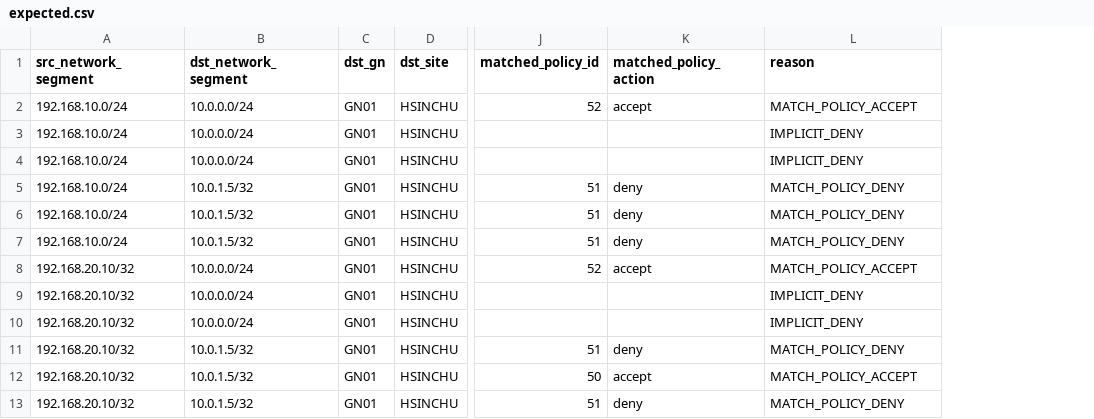
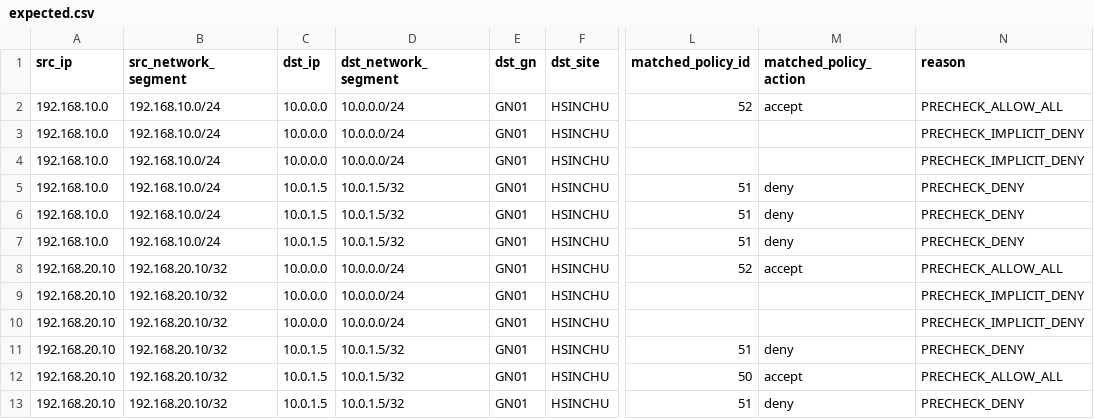
Before and after one commit to tig4605246/fortigate-rule-parser, a CSV file: samples/case05_integrated_all_features/expected/expected.csv, drawn as a sheet; only a part is shown, gaps mark what is left out; addresses are those after the commit; the diff names each change by its address in the sheet, - before the commit and + after, or states it on an @@ line.

```diff
--- a/samples/case05_integrated_all_features/expected/expected.csv
+++ b/samples/case05_integrated_all_features/expected/expected.csv
+column A (src_ip), rows 2-13: 192.168.10.0 | 192.168.10.0 | 192.168.10.0 | 192.168.10.0 | 192.168.10.0 | 192.168.10.0 | 192.168.20.10 | 192.168.20.10 | 192.168.20.10 | 192.168.20.10 | 192.168.20.10 | 192.168.20.10
+column C (dst_ip), rows 2-13: 10.0.0.0 | 10.0.0.0 | 10.0.0.0 | 10.0.1.5 | 10.0.1.5 | 10.0.1.5 | 10.0.0.0 | 10.0.0.0 | 10.0.0.0 | 10.0.1.5 | 10.0.1.5 | 10.0.1.5
-N2 (reason): MATCH_POLICY_ACCEPT
+N2 (reason): PRECHECK_ALLOW_ALL
-N3:N4 (reason): IMPLICIT_DENY
+N3:N4 (reason): PRECHECK_IMPLICIT_DENY
-N5:N7 (reason): MATCH_POLICY_DENY
+N5:N7 (reason): PRECHECK_DENY
-N8 (reason): MATCH_POLICY_ACCEPT
+N8 (reason): PRECHECK_ALLOW_ALL
-N9:N10 (reason): IMPLICIT_DENY
+N9:N10 (reason): PRECHECK_IMPLICIT_DENY
-N11 (reason): MATCH_POLICY_DENY
+N11 (reason): PRECHECK_DENY
-N12 (reason): MATCH_POLICY_ACCEPT
+N12 (reason): PRECHECK_ALLOW_ALL
-N13 (reason): MATCH_POLICY_DENY
+N13 (reason): PRECHECK_DENY
```
Also changed, not shown: samples/case01_address_only_implicit_deny/expected/expected.csv, samples/case02_addrgrp_basic/expected/expected.csv, 6 other files.
